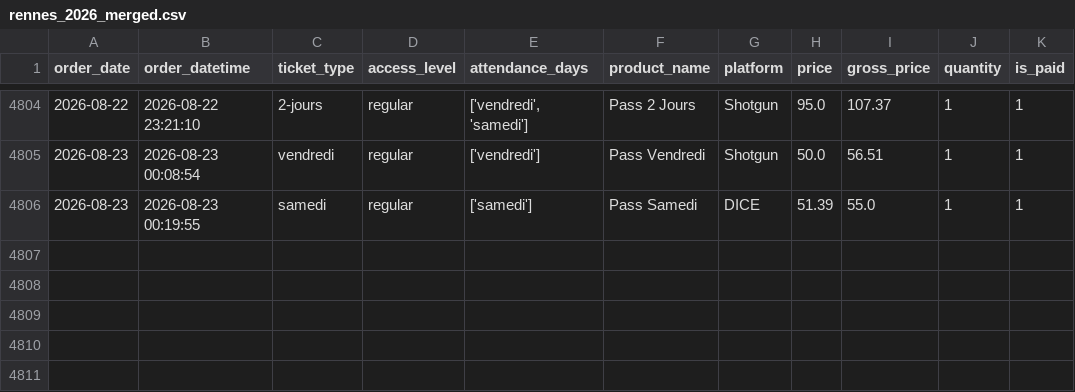
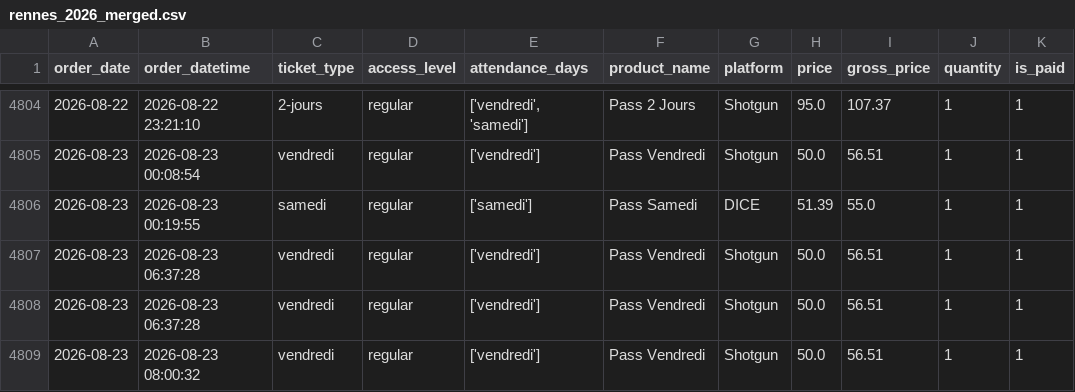
Before and after one commit to studio-ai2k/ticketing_api, a CSV file: data/rennes_2026_merged.csv, drawn as a sheet; only a part is shown, gaps mark what is left out.

```diff
--- a/data/rennes_2026_merged.csv
+++ b/data/rennes_2026_merged.csv
@@ -4806 +4806,4 @@ order_date,order_datetime,ticket_type,access_level,attendance_days,product_name,
 2026-08-23,2026-08-23 00:19:55,samedi,regular,['samedi'],Pass Samedi,DICE,51.39,55.0,1,1
+2026-08-23,2026-08-23 06:37:28,vendredi,regular,['vendredi'],Pass Vendredi,Shotgun,50.0,56.51,1,1
+2026-08-23,2026-08-23 06:37:28,vendredi,regular,['vendredi'],Pass Vendredi,Shotgun,50.0,56.51,1,1
+2026-08-23,2026-08-23 08:00:32,vendredi,regular,['vendredi'],Pass Vendredi,Shotgun,50.0,56.51,1,1
```
Also changed, not shown: data/bordeaux_oct_2026_merged.csv, data/geneve_2026_merged.csv, 10 other files.
